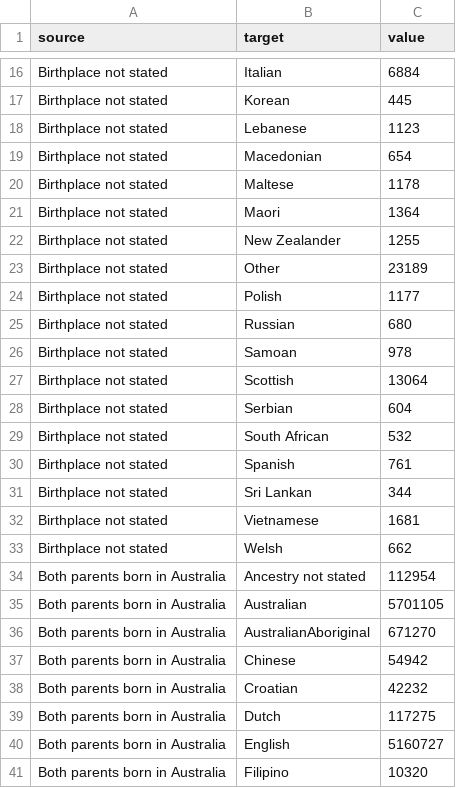
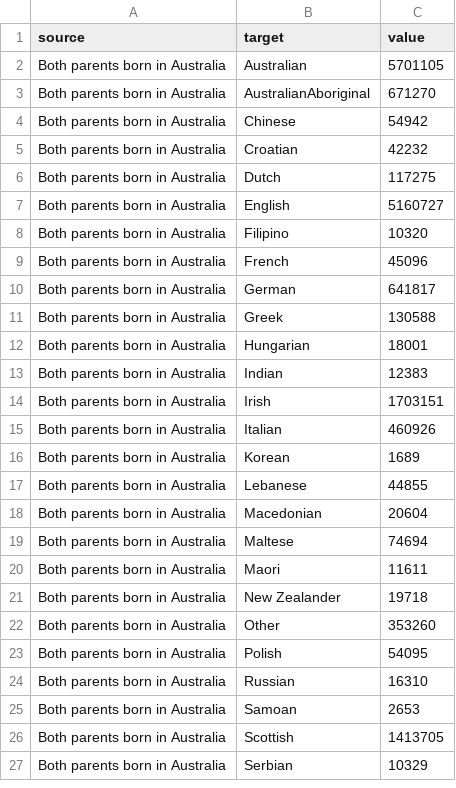
Before and after one commit to saltedeggsquid/FIT3179DV2, a CSV file: data/sankey_parental_birthplace_to_ancestry_australia_chart_ready.csv, drawn as a sheet; only a part is shown, gaps mark what is left out; the shorter side is filled out with more unchanged rows; the diff covers the shown part only; the diff names each change by its address in the sheet, - before the commit and + after, or states it on an @@ line.

```diff
--- a/data/sankey_parental_birthplace_to_ancestry_australia_chart_ready.csv
+++ b/data/sankey_parental_birthplace_to_ancestry_australia_chart_ready.csv
-row 16: Birthplace not stated | Italian | 6884
-row 17: Birthplace not stated | Korean | 445
-row 18: Birthplace not stated | Lebanese | 1123
-row 19: Birthplace not stated | Macedonian | 654
-row 20: Birthplace not stated | Maltese | 1178
-row 21: Birthplace not stated | Maori | 1364
-row 22: Birthplace not stated | New Zealander | 1255
-row 23: Birthplace not stated | Other | 23189
-row 24: Birthplace not stated | Polish | 1177
-row 25: Birthplace not stated | Russian | 680
-row 26: Birthplace not stated | Samoan | 978
-row 27: Birthplace not stated | Scottish | 13064
-row 28: Birthplace not stated | Serbian | 604
-row 29: Birthplace not stated | South African | 532
-row 30: Birthplace not stated | Spanish | 761
-row 31: Birthplace not stated | Sri Lankan | 344
-row 32: Birthplace not stated | Vietnamese | 1681
-row 33: Birthplace not stated | Welsh | 662
-row 34: Both parents born in Australia | Ancestry not stated | 112954
```
Also changed, not shown: 17 removed rows elsewhere in this file, 8 other files.
